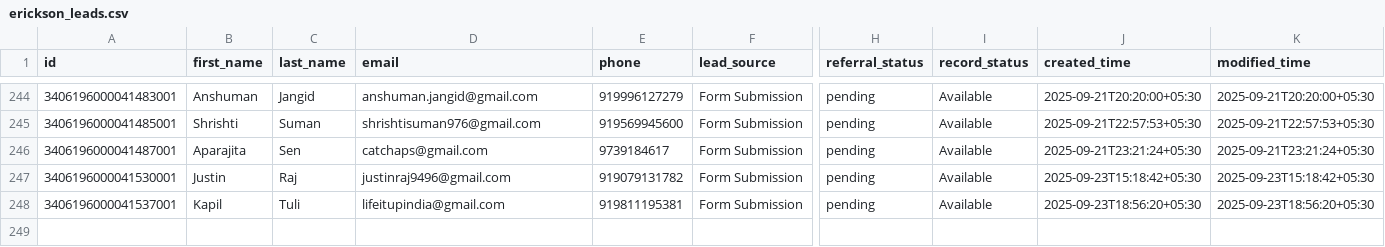
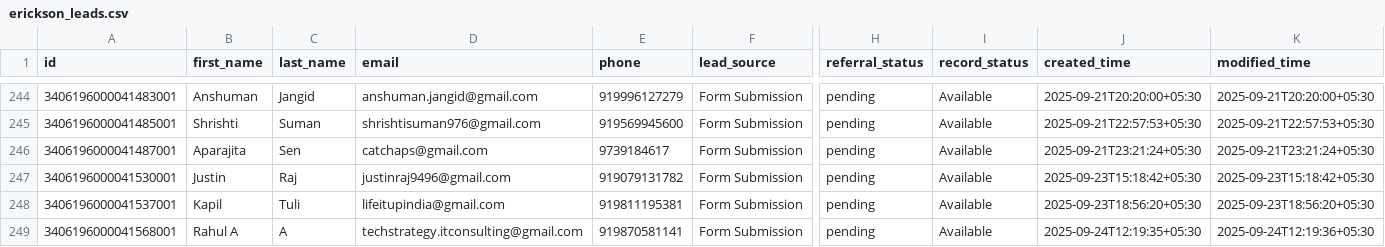
Before and after one commit to navneet-xmonks/leads, a CSV file: erickson_leads.csv, drawn as a sheet; only a part is shown, gaps mark what is left out; rows hold the shown columns only; the diff names each change by its address in the sheet, - before the commit and + after, or states it on an @@ line.

```diff
--- a/erickson_leads.csv
+++ b/erickson_leads.csv
+row 249: 3406196000041568001 | Rahul A | A | techstrategy.itconsulting@gmail.com | 919870581141 | Form Submission | pending | Available | 2025-09-24T12:19:35+05:30 | 2025-09-24T12:19:36+05:30
```
Also changed, not shown: 2 other files.
